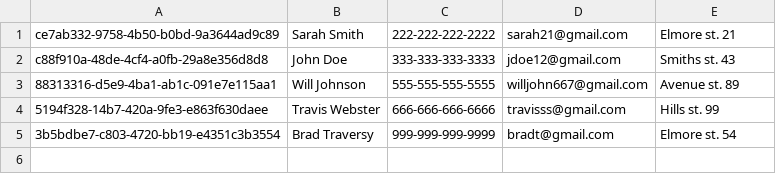
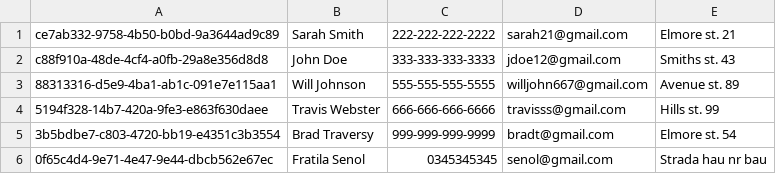
Before and after one commit to Senol122/food_delivery, a CSV file: clients.csv, drawn as a sheet.

```diff
--- a/clients.csv
+++ b/clients.csv
@@ -5 +5,2 @@ c88f910a-48de-4cf4-a0fb-29a8e356d8d8,John Doe,333-333-333-3333,jdoe12@gmail.com,
 3b5bdbe7-c803-4720-bb19-e4351c3b3554,Brad Traversy,999-999-999-9999,bradt@gmail.com,Elmore st. 54
+0f65c4d4-9e71-4e47-9e44-dbcb562e67ec,Fratila Senol,0345345345,senol@gmail.com,Strada hau nr bau
```
Also changed, not shown: 13 other files.
